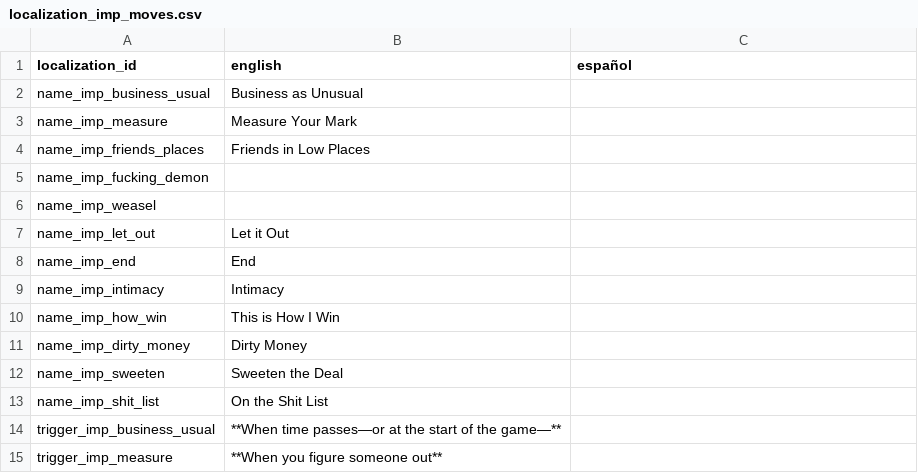
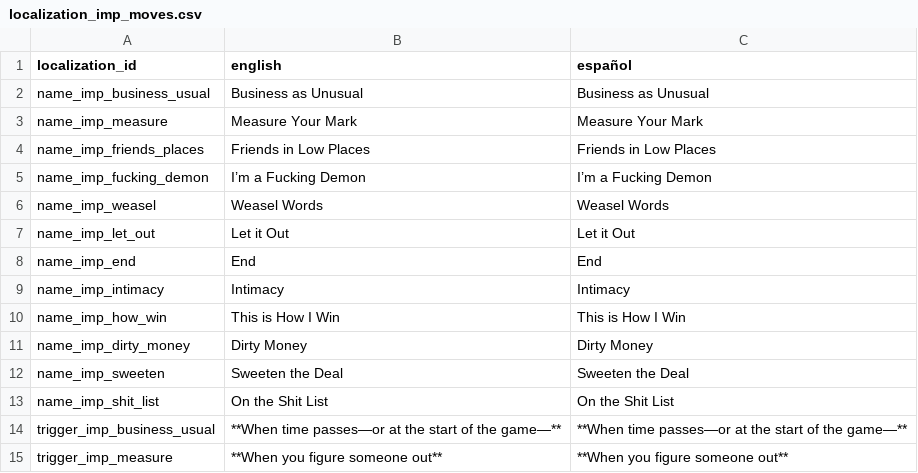
Before and after one commit to NightingaleA/nimue_discord_bot, a CSV file: Nimue/Localization/Playbooks/localization_imp_moves.csv, drawn as a sheet; only a part is shown; the diff covers the shown part only.

Commit message:
Added all missing playbook moves and put English version for Spanish in the meantime

```diff
--- a/Nimue/Localization/Playbooks/localization_imp_moves.csv
+++ b/Nimue/Localization/Playbooks/localization_imp_moves.csv
@@ -1,15 +1,15 @@
 localization_id,english,español
-name_imp_business_usual,Business as Unusual,
-name_imp_measure,Measure Your Mark,
-name_imp_friends_places,Friends in Low Places,
-name_imp_fucking_demon,,
-name_imp_weasel,,
-name_imp_let_out,Let it Out,
-name_imp_end,End,
-name_imp_intimacy,Intimacy,
-name_imp_how_win,This is How  I Win,
-name_imp_dirty_money,Dirty Money,
-name_imp_sweeten,Sweeten the Deal,
-name_imp_shit_list,On the Shit List,
-trigger_imp_business_usual,**When time passes—or at the start of the game—**,
-trigger_imp_measure,**When you figure someone out**,
+name_imp_business_usual,Business as Unusual,Business as Unusual
+name_imp_measure,Measure Your Mark,Measure Your Mark
+name_imp_friends_places,Friends in Low Places,Friends in Low Places
+name_imp_fucking_demon,I’m a Fucking Demon,I’m a Fucking Demon
+name_imp_weasel,Weasel Words,Weasel Words
+name_imp_let_out,Let it Out,Let it Out
+name_imp_end,End,End
+name_imp_intimacy,Intimacy,Intimacy
+name_imp_how_win,This is How  I Win,This is How  I Win
+name_imp_dirty_money,Dirty Money,Dirty Money
+name_imp_sweeten,Sweeten the Deal,Sweeten the Deal
+name_imp_shit_list,On the Shit List,On the Shit List
+trigger_imp_business_usual,**When time passes—or at the start of the game—**,**When time passes—or at the start of the game—**
+trigger_imp_measure,**When you figure someone out**,**When you figure someone out**
```
Also changed, not shown: 26 edited cells elsewhere in this file, Nimue/Localization/Playbooks/localization_hunter_moves.csv, Nimue/Localization/Playbooks/localization_tainted_moves.csv, 15 other files.
